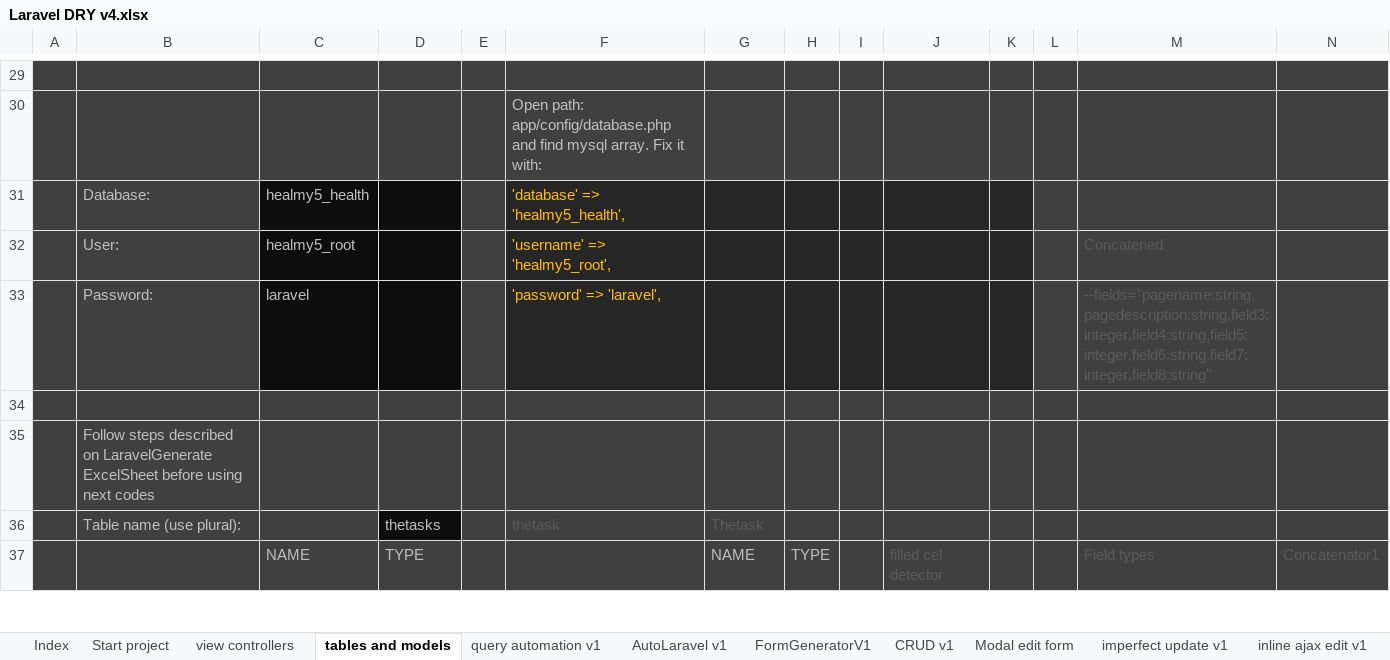
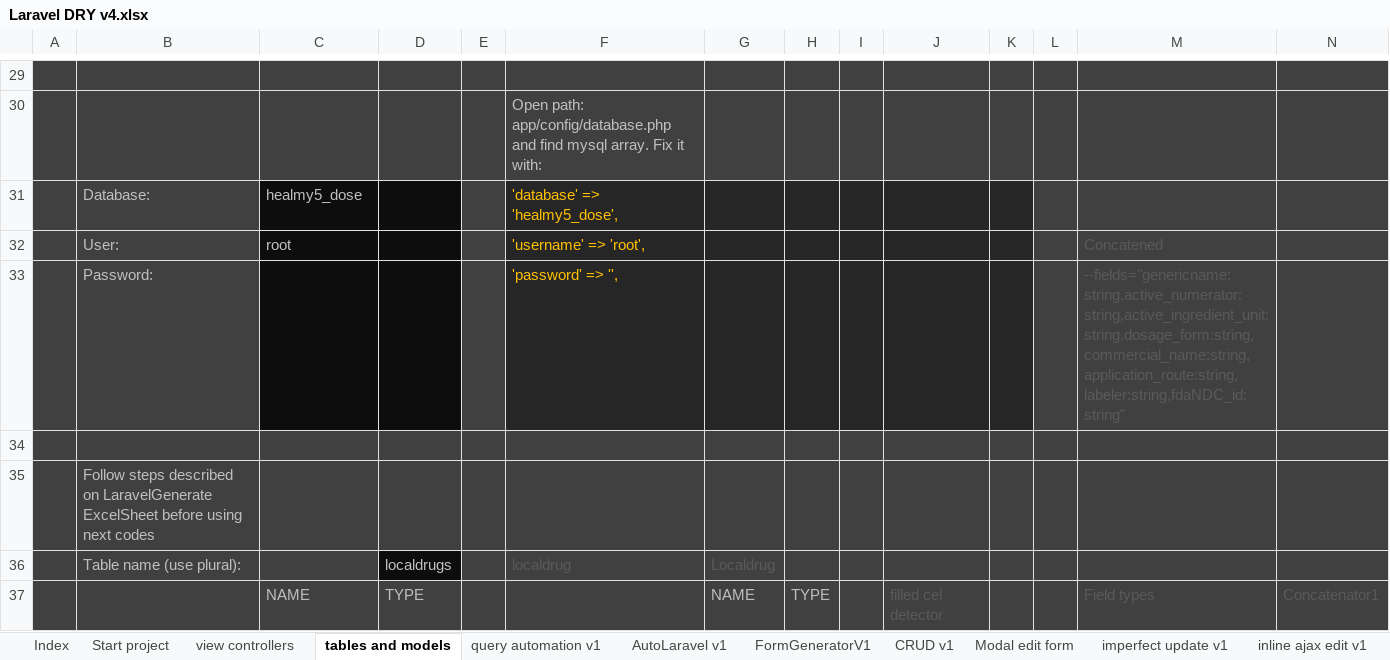
Before and after one commit to alejoto/edry2, an Excel workbook: public/support docs/Laravel DRY v4.xlsx, sheet tables and models, drawn as a sheet; only a part is shown, gaps mark what is left out; values as stored, in another font and other column widths than the file's, no borders; charts and pictures not drawn; removed rows and columns are numbered as before the commit, all else as after; rows hold the shown columns only; the diff covers the shown part only; the diff names each change by its address in the sheet, - before the commit and + after, or states it on an @@ line.

Commit message:
DRY update

```diff
--- a/public/support docs/Laravel DRY v4.xlsx (sheet tables and models)
+++ b/public/support docs/Laravel DRY v4.xlsx (sheet tables and models)
-C31: healmy5_health
+C31: healmy5_dose
-F31: 'database' => 'healmy5_health',
+F31: 'database' => 'healmy5_dose',
-C32: healmy5_root
+C32: root
-F32: 'username' => 'healmy5_root',
+F32: 'username' => 'root',
-row 33:  | Password: | laravel |  |  | 'password' => 'laravel', |  |  |  |  |  |  | --fields="pagename:string,pagedescription:string,field3:integer,field4:string,field5:integer,field6:string,field7:integer,field8:string"
+row 33:  | Password: |  |  |  | 'password' => '', |  |  |  |  |  |  | --fields="genericname:string,active_numerator:string,active_ingredient_unit:string,dosage_form:string,commercial_name:string,application_route:string,labeler:string,fdaNDC_id:string"
-row 36:  | Table name (use plural): |  | thetasks |  | thetask | Thetask
+row 36:  | Table name (use plural): |  | localdrugs |  | localdrug | Localdrug
```
Also changed, not shown: 37 edited cells elsewhere in this sheet, sheet query automation v1, sheet git commands, sheet Start project, sheet view controllers, formulas that keep their value, hidden cells.
